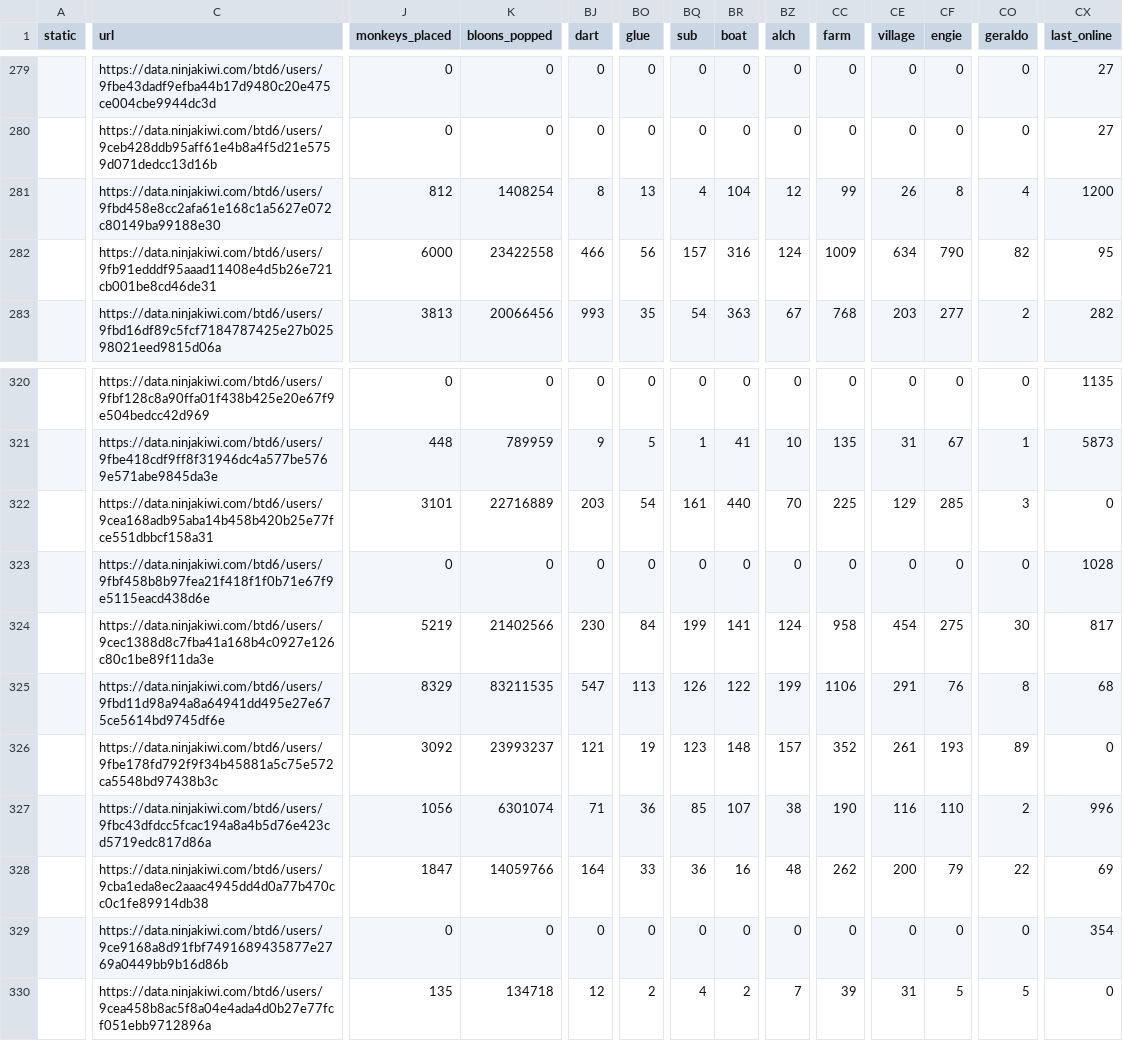
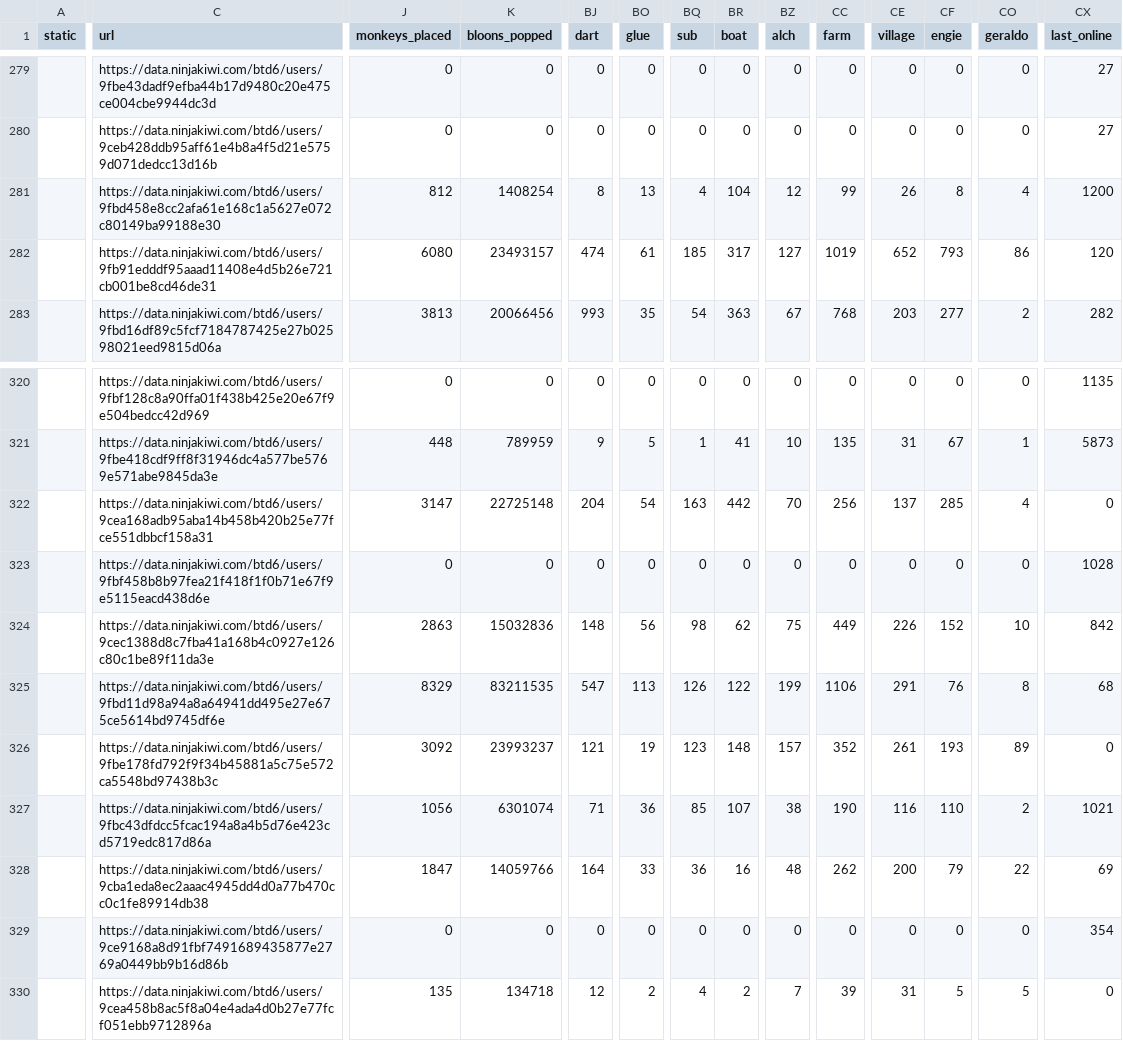
Before and after one commit to ducanup01/btd6boss, a CSV file: boss_elite_info.csv, drawn as a sheet; only a part is shown, gaps mark what is left out; the diff covers the shown part only; the diff names each change by its address in the sheet, - before the commit and + after, or states it on an @@ line.

Commit message:
automatic updater

```diff
--- a/boss_elite_info.csv
+++ b/boss_elite_info.csv
-J282 (monkeys_placed): 6000
+J282 (monkeys_placed): 6080
-K282 (bloons_popped): 23422558
+K282 (bloons_popped): 23493157
-BJ282 (dart): 466
+BJ282 (dart): 474
-BO282 (glue): 56
+BO282 (glue): 61
-BQ282 (sub): 157
+BQ282 (sub): 185
-BR282 (boat): 316
+BR282 (boat): 317
-BZ282 (alch): 124
+BZ282 (alch): 127
-CC282 (farm): 1009
+CC282 (farm): 1019
-CE282 (village): 634
+CE282 (village): 652
-CF282 (engie): 790
+CF282 (engie): 793
-CO282 (geraldo): 82
+CO282 (geraldo): 86
-CX282 (last_online): 95
+CX282 (last_online): 120
-J322 (monkeys_placed): 3101
+J322 (monkeys_placed): 3147
-K322 (bloons_popped): 22716889
+K322 (bloons_popped): 22725148
-BJ322 (dart): 203
+BJ322 (dart): 204
-BQ322 (sub): 161
+BQ322 (sub): 163
-BR322 (boat): 440
+BR322 (boat): 442
-CC322 (farm): 225
+CC322 (farm): 256
-CE322 (village): 129
+CE322 (village): 137
-CO322 (geraldo): 3
+CO322 (geraldo): 4
-J324 (monkeys_placed): 5219
+J324 (monkeys_placed): 2863
-K324 (bloons_popped): 21402566
+K324 (bloons_popped): 15032836
-BJ324 (dart): 230
+BJ324 (dart): 148
-BO324 (glue): 84
+BO324 (glue): 56
-BQ324 (sub): 199
+BQ324 (sub): 98
-BR324 (boat): 141
+BR324 (boat): 62
-BZ324 (alch): 124
+BZ324 (alch): 75
-CC324 (farm): 958
+CC324 (farm): 449
-CE324 (village): 454
+CE324 (village): 226
-CF324 (engie): 275
+CF324 (engie): 152
-CO324 (geraldo): 30
+CO324 (geraldo): 10
-CX324 (last_online): 817
+CX324 (last_online): 842
-CX327 (last_online): 996
+CX327 (last_online): 1021
```
Also changed, not shown: 101 edited cells elsewhere in this file, boss_info.csv.
